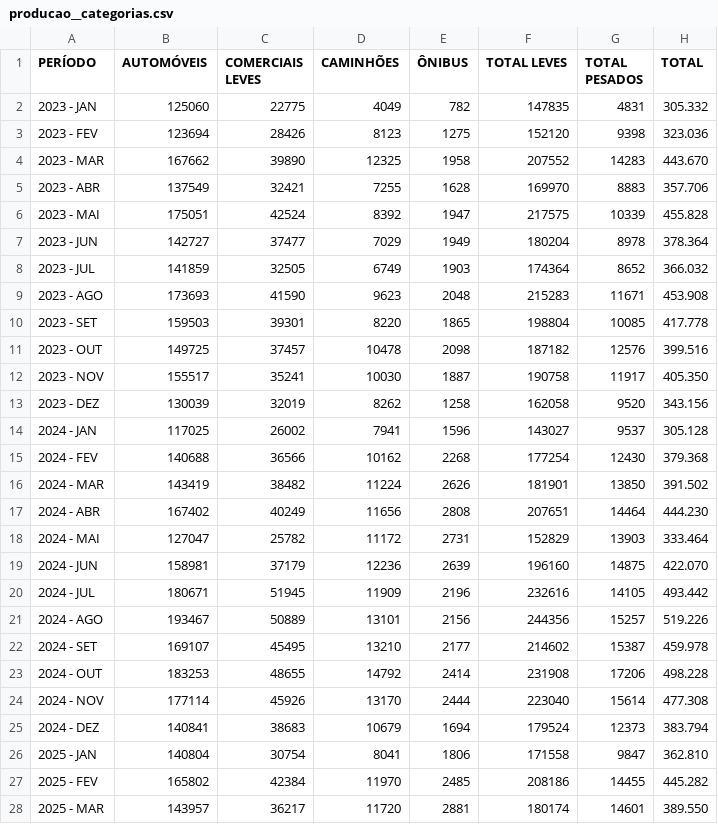
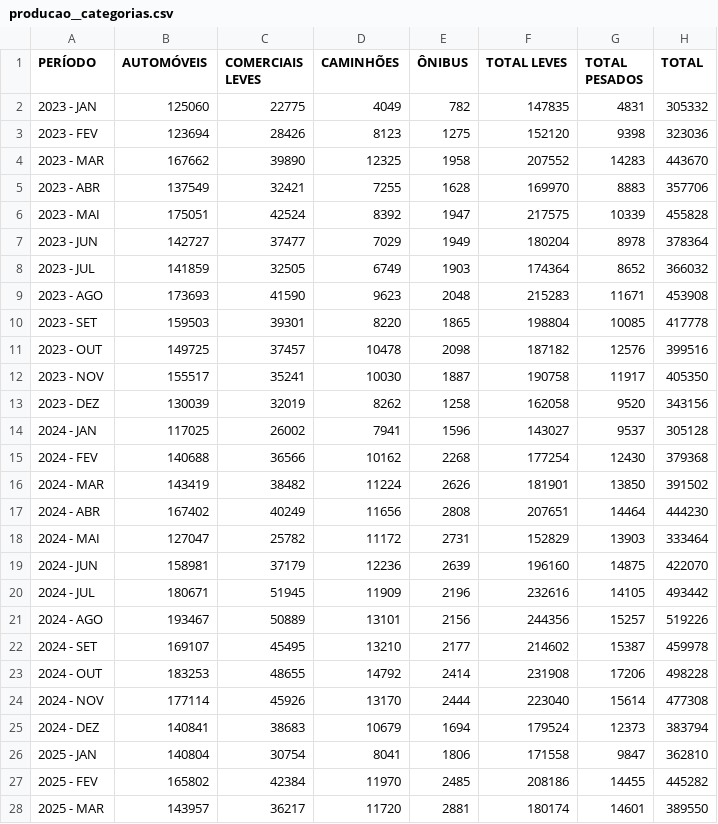
Before and after one commit to davizokaaaa/DaviWithClaude, a CSV file: anfavea-autoveiculos/data/csv/producao__categorias.csv, drawn as a sheet; only a part is shown; the diff covers the shown part only.

```diff
--- a/anfavea-autoveiculos/data/csv/producao__categorias.csv
+++ b/anfavea-autoveiculos/data/csv/producao__categorias.csv
@@ -1,28 +1,28 @@
 PERÍODO,AUTOMÓVEIS,COMERCIAIS LEVES,CAMINHÕES,ÔNIBUS,TOTAL LEVES,TOTAL PESADOS,TOTAL
-2023 - JAN,125060,22775,4049,782,147835,4831,305.332
-2023 - FEV,123694,28426,8123,1275,152120,9398,323.036
-2023 - MAR,167662,39890,12325,1958,207552,14283,443.670
-2023 - ABR,137549,32421,7255,1628,169970,8883,357.706
-2023 - MAI,175051,42524,8392,1947,217575,10339,455.828
-2023 - JUN,142727,37477,7029,1949,180204,8978,378.364
-2023 - JUL,141859,32505,6749,1903,174364,8652,366.032
-2023 - AGO,173693,41590,9623,2048,215283,11671,453.908
-2023 - SET,159503,39301,8220,1865,198804,10085,417.778
-2023 - OUT,149725,37457,10478,2098,187182,12576,399.516
-2023 - NOV,155517,35241,10030,1887,190758,11917,405.350
-2023 - DEZ,130039,32019,8262,1258,162058,9520,343.156
-2024 - JAN,117025,26002,7941,1596,143027,9537,305.128
-2024 - FEV,140688,36566,10162,2268,177254,12430,379.368
-2024 - MAR,143419,38482,11224,2626,181901,13850,391.502
-2024 - ABR,167402,40249,11656,2808,207651,14464,444.230
-2024 - MAI,127047,25782,11172,2731,152829,13903,333.464
-2024 - JUN,158981,37179,12236,2639,196160,14875,422.070
-2024 - JUL,180671,51945,11909,2196,232616,14105,493.442
-2024 - AGO,193467,50889,13101,2156,244356,15257,519.226
-2024 - SET,169107,45495,13210,2177,214602,15387,459.978
-2024 - OUT,183253,48655,14792,2414,231908,17206,498.228
-2024 - NOV,177114,45926,13170,2444,223040,15614,477.308
-2024 - DEZ,140841,38683,10679,1694,179524,12373,383.794
-2025 - JAN,140804,30754,8041,1806,171558,9847,362.810
-2025 - FEV,165802,42384,11970,2485,208186,14455,445.282
-2025 - MAR,143957,36217,11720,2881,180174,14601,389.550
+2023 - JAN,125060,22775,4049,782,147835,4831,305332
+2023 - FEV,123694,28426,8123,1275,152120,9398,323036
+2023 - MAR,167662,39890,12325,1958,207552,14283,443670
+2023 - ABR,137549,32421,7255,1628,169970,8883,357706
+2023 - MAI,175051,42524,8392,1947,217575,10339,455828
+2023 - JUN,142727,37477,7029,1949,180204,8978,378364
+2023 - JUL,141859,32505,6749,1903,174364,8652,366032
+2023 - AGO,173693,41590,9623,2048,215283,11671,453908
+2023 - SET,159503,39301,8220,1865,198804,10085,417778
+2023 - OUT,149725,37457,10478,2098,187182,12576,399516
+2023 - NOV,155517,35241,10030,1887,190758,11917,405350
+2023 - DEZ,130039,32019,8262,1258,162058,9520,343156
+2024 - JAN,117025,26002,7941,1596,143027,9537,305128
+2024 - FEV,140688,36566,10162,2268,177254,12430,379368
+2024 - MAR,143419,38482,11224,2626,181901,13850,391502
+2024 - ABR,167402,40249,11656,2808,207651,14464,444230
+2024 - MAI,127047,25782,11172,2731,152829,13903,333464
+2024 - JUN,158981,37179,12236,2639,196160,14875,422070
+2024 - JUL,180671,51945,11909,2196,232616,14105,493442
+2024 - AGO,193467,50889,13101,2156,244356,15257,519226
+2024 - SET,169107,45495,13210,2177,214602,15387,459978
+2024 - OUT,183253,48655,14792,2414,231908,17206,498228
+2024 - NOV,177114,45926,13170,2444,223040,15614,477308
+2024 - DEZ,140841,38683,10679,1694,179524,12373,383794
+2025 - JAN,140804,30754,8041,1806,171558,9847,362810
+2025 - FEV,165802,42384,11970,2485,208186,14455,445282
+2025 - MAR,143957,36217,11720,2881,180174,14601,389550
```
Also changed, not shown: 25 edited cells elsewhere in this file, anfavea-autoveiculos/data/csv/emplacamento__automoveis__combustivel.csv, anfavea-autoveiculos/data/csv/emplacamento__automoveis__procedencia_empresa.csv, 24 other files.
